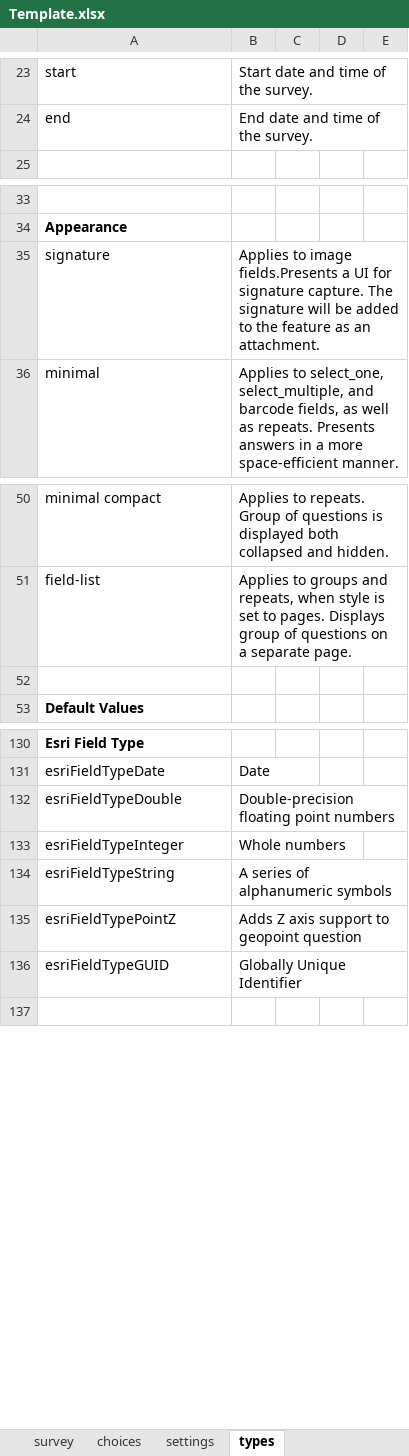
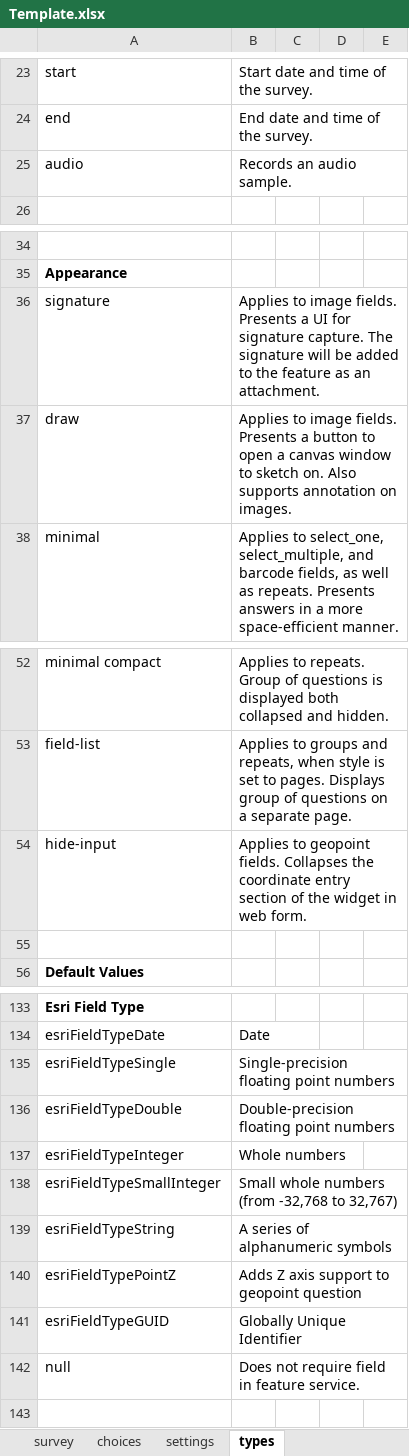
Before and after one commit to Esri/Survey123Community, an Excel workbook: Templates/Template.xlsx, sheet types, drawn as a sheet; only a part is shown, gaps mark what is left out; values as stored, in another font and other column widths than the file's, no borders; conditional formats not drawn; addresses are those after the commit; the diff names each change by its address in the sheet, - before the commit and + after, or states it on an @@ line.

Commit message:
2.4 template changes

```diff
--- a/Templates/Template.xlsx (sheet types)
+++ b/Templates/Template.xlsx (sheet types)
+row 25: audio | Records an audio sample.
-B36: …to image fields.Presents a UI…
+B36: …to image fields. Presents a UI…
+row 37: draw | Applies to image fields. Presents a button to open a canvas window to sketch on. Also supports annotation on images.
+row 54: hide-input | Applies to geopoint fields. Collapses the coordinate entry section of the widget in web form.
+row 135: esriFieldTypeSingle | Single-precision floating point numbers
+row 138: esriFieldTypeSmallInteger | Small whole numbers (from -32,768 to 32,767)
+row 142: null | Does not require field in feature service.
```
Also changed, not shown: sheet survey, Templates/Basic_Template.xlsx.
